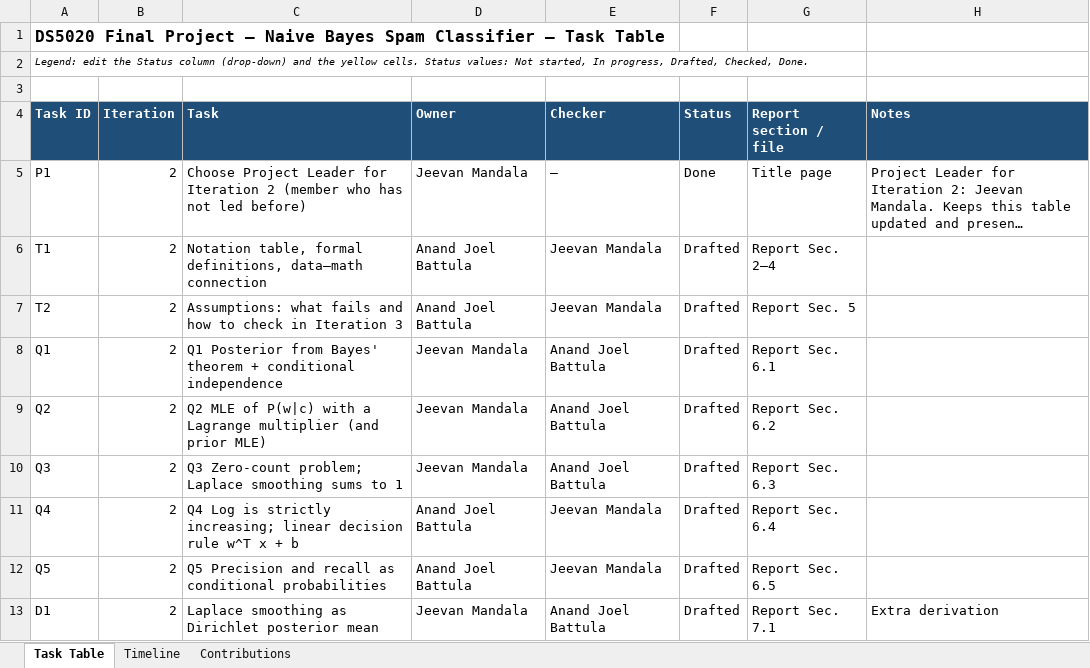
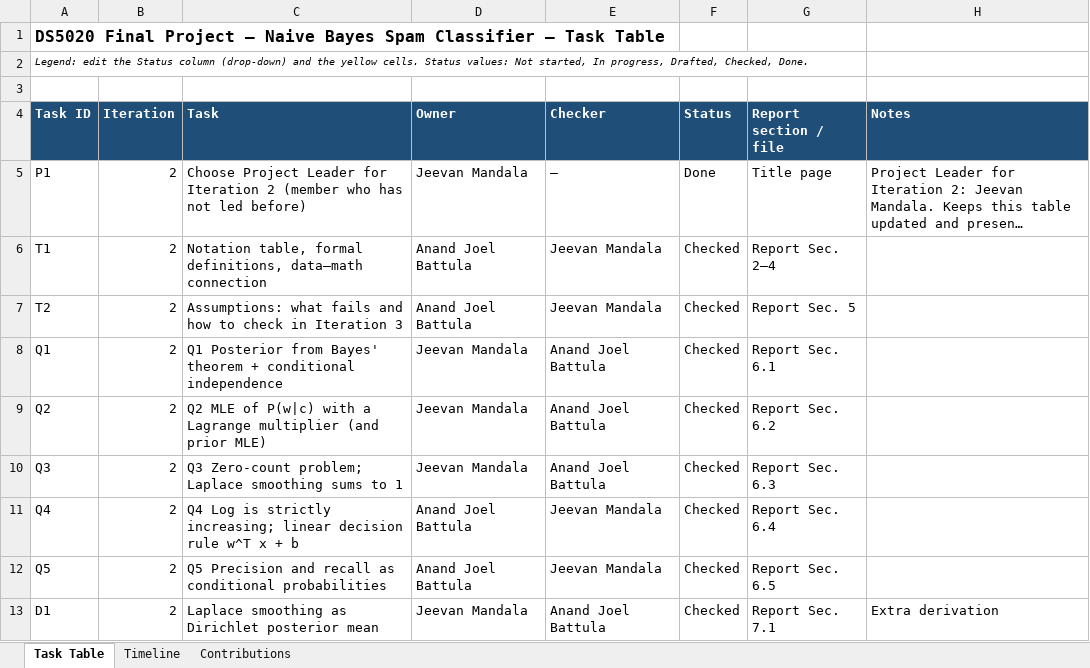
Before and after one commit to Jeev2727/Ds5020-naive-bayes-classifier, an Excel workbook: docs/project_plan.xlsx, sheet Task Table, drawn as a sheet; only a part is shown; long unchanged cells end in …; values as stored, in another font and other column widths than the file's, no borders; the diff covers the shown part only; the diff names each change by its address in the sheet, - before the commit and + after, or states it on an @@ line.

Commit message:
Iteration 2: math foundation, data loading, simulation check

```diff
--- a/docs/project_plan.xlsx (sheet Task Table)
+++ b/docs/project_plan.xlsx (sheet Task Table)
-F6:F13 (Status): Drafted
+F6:F13 (Status): Checked
```
Also changed, not shown: 18 edited cells elsewhere in this sheet, sheet Contributions, sheet Timeline, 5 other files.
